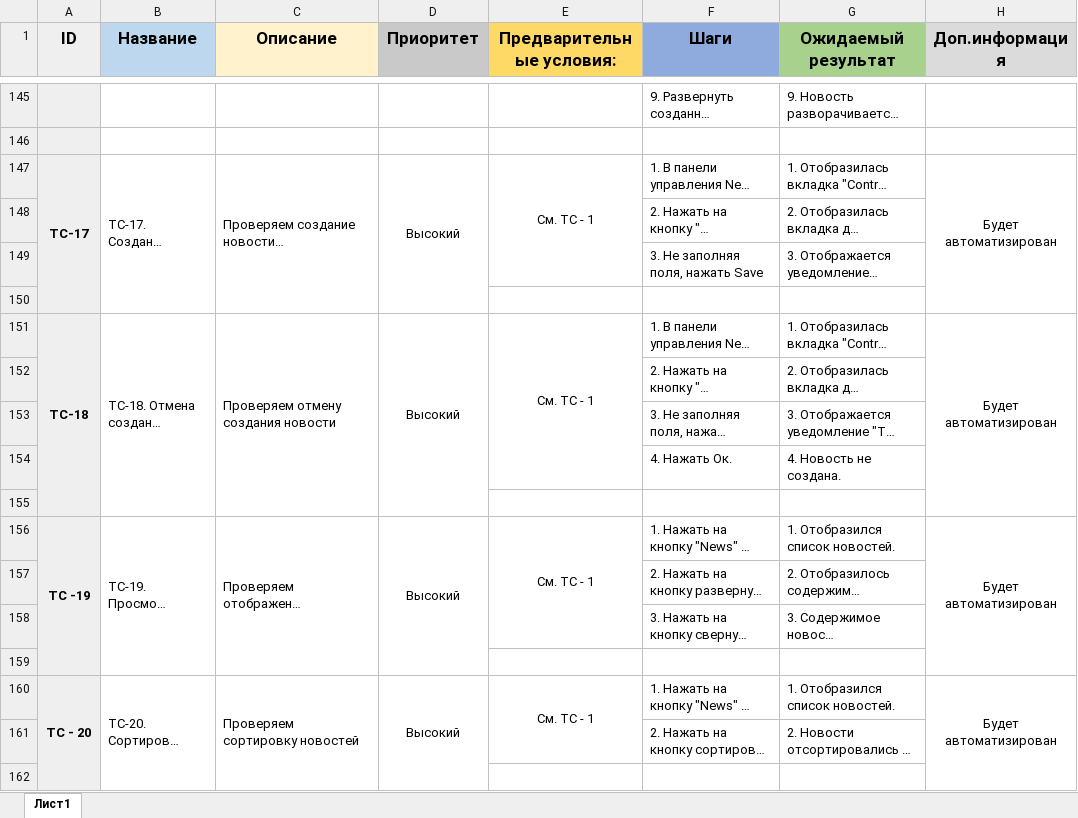
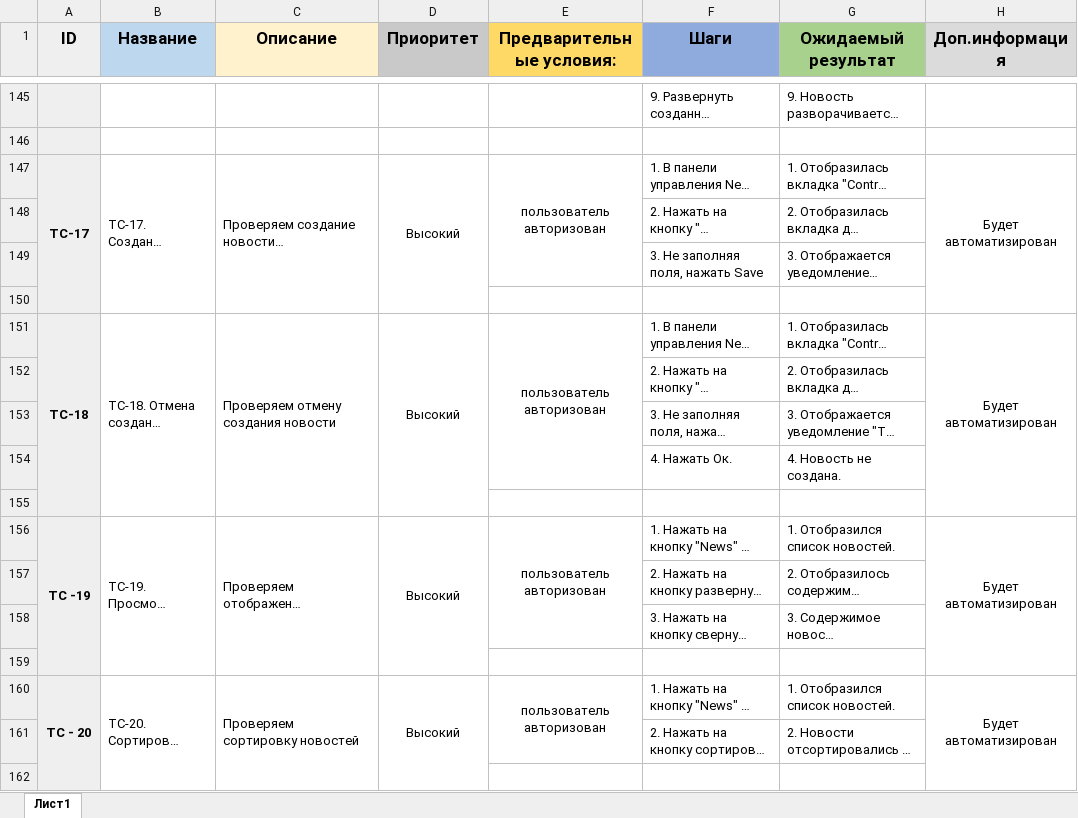
Before and after one commit to Ntetikova/QA_Diplom_NT, an Excel workbook: Cases_НТ.xlsx, sheet Лист1, drawn as a sheet; only a part is shown, gaps mark what is left out; long unchanged cells end in …; values as stored, in another font and other column widths than the file's, no borders; charts and pictures not drawn; the diff covers the shown part only; the diff names each change by its address in the sheet, - before the commit and + after, or states it on an @@ line.

Commit message:
Изменено предистовие в тест-кейсах

```diff
--- a/Cases_НТ.xlsx (sheet Лист1)
+++ b/Cases_НТ.xlsx (sheet Лист1)
-E147 (Предварительные условия:): См. TC - 1
+E147 (Предварительные условия:): пользователь авторизован
-E151 (Предварительные условия:): См. TC - 1
+E151 (Предварительные условия:): пользователь авторизован
-E156 (Предварительные условия:): См. TC - 1
+E156 (Предварительные условия:): пользователь авторизован
-E160 (Предварительные условия:): См. TC - 1
+E160 (Предварительные условия:): пользователь авторизован
```
Also changed, not shown: 18 edited cells elsewhere in this sheet.
